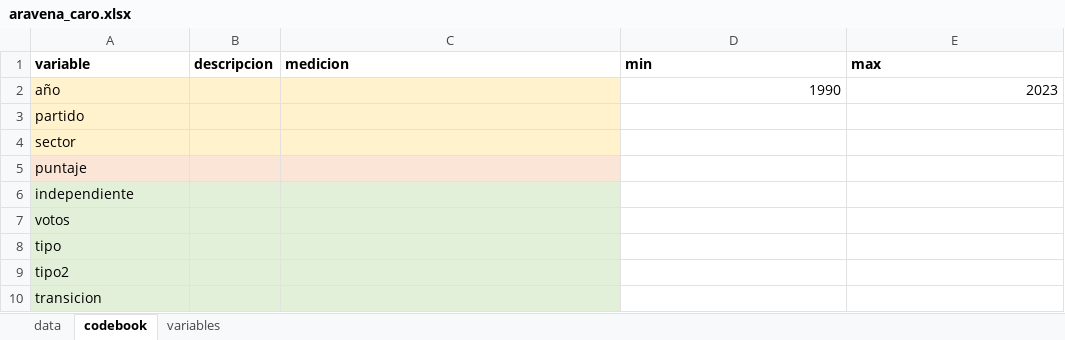
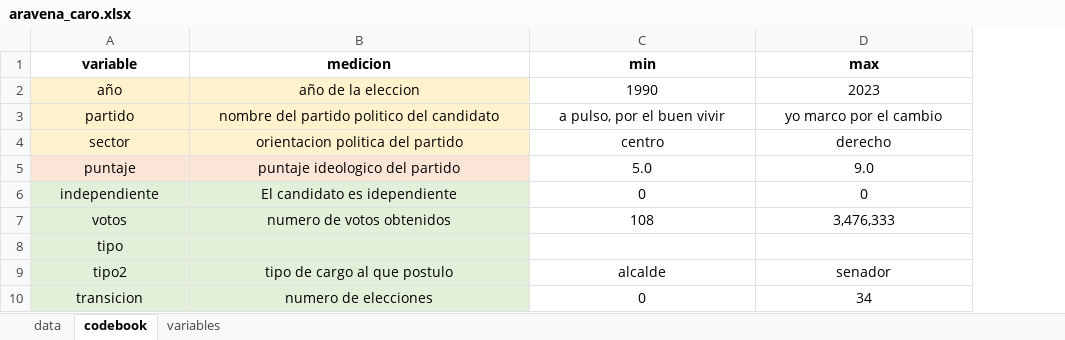
Before and after one commit to kennethbunker/uss, an Excel workbook: estadistica2/data/aravena_caro.xlsx, sheet codebook, drawn as a sheet; values as stored, in another font and other column widths than the file's, no borders; removed rows and columns are numbered as before the commit, all else as after; the diff names each change by its address in the sheet, - before the commit and + after, or states it on an @@ line.

```diff
--- a/estadistica2/data/aravena_caro.xlsx (sheet codebook)
+++ b/estadistica2/data/aravena_caro.xlsx (sheet codebook)
-column B (descripcion), empty
-A1:A10 alignment: left
+A1:A10 alignment: center
-B1:D1 alignment: left
+B1:D1 alignment: center
-B2 (medicion): (empty)
+B2 (medicion): año de la eleccion
-C2:D2 alignment: right
+C2:D2 alignment: center
-B3 (medicion): (empty)
+B3 (medicion): nombre del partido politico del candidato
-C3 (min): (empty)
+C3 (min): a pulso, por el buen vivir
-D3 (max): (empty)
+D3 (max): yo marco por el cambio
-B4 (medicion): (empty)
+B4 (medicion): orientacion politica del partido
-C4 (min): (empty)
+C4 (min): centro
-D4 (max): (empty)
+D4 (max): derecho
-B5 (medicion): (empty)
+B5 (medicion): puntaje ideologico del partido
-C5 (min): (empty)
+C5 (min): 5.0
-D5 (max): (empty)
+D5 (max): 9.0
-B6 (medicion): (empty)
+B6 (medicion): El candidato es idependiente
-C6 (min): (empty)
+C6 (min): 0
-D6 (max): (empty)
+D6 (max): 0
-B7 (medicion): (empty)
+B7 (medicion): numero de votos obtenidos
-C7 (min): (empty)
+C7 (min): 108
-D7 (max): (empty)
+D7 (max): 3,476,333
-B9 (medicion): (empty)
+B9 (medicion): tipo de cargo al que postulo
-C9 (min): (empty)
+C9 (min): alcalde
-D9 (max): (empty)
+D9 (max): senador
-B10 (medicion): (empty)
+B10 (medicion): numero de elecciones
-C10 (min): (empty)
+C10 (min): 0
-D10 (max): (empty)
+D10 (max): 34
```
Also changed, not shown: sheet variables, estadistica2/data/droguett_sepulveda.xlsx, estadistica2/data/herrera_navarro.xlsx, 10 other files.
